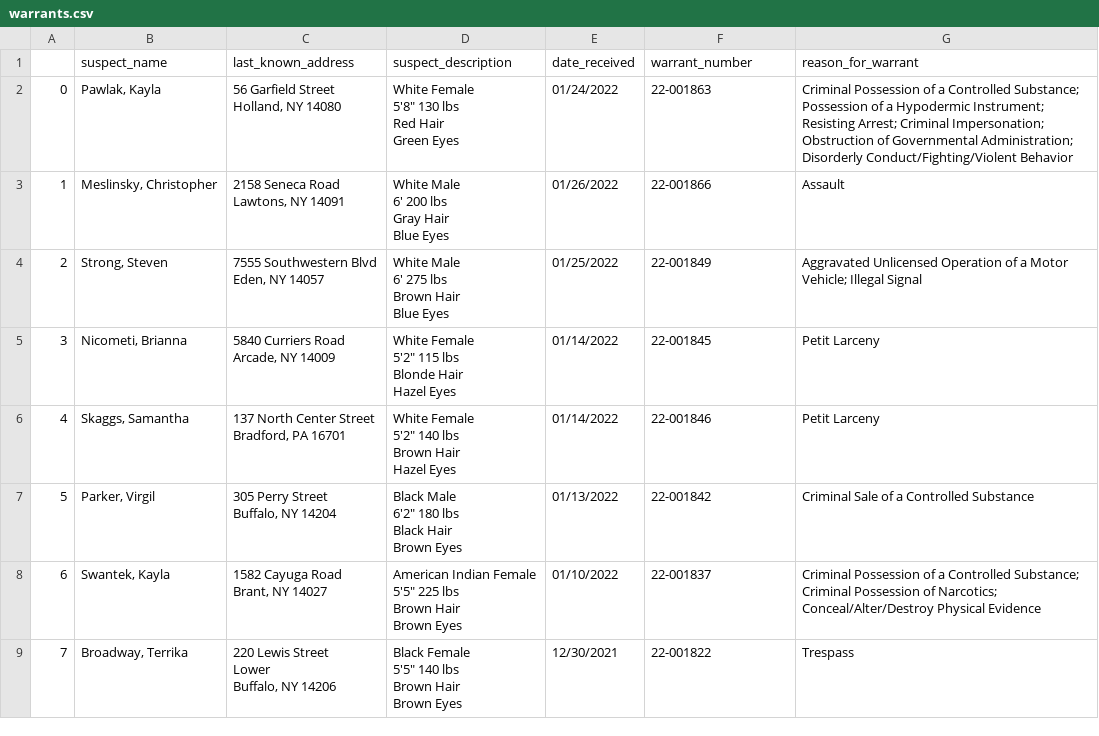
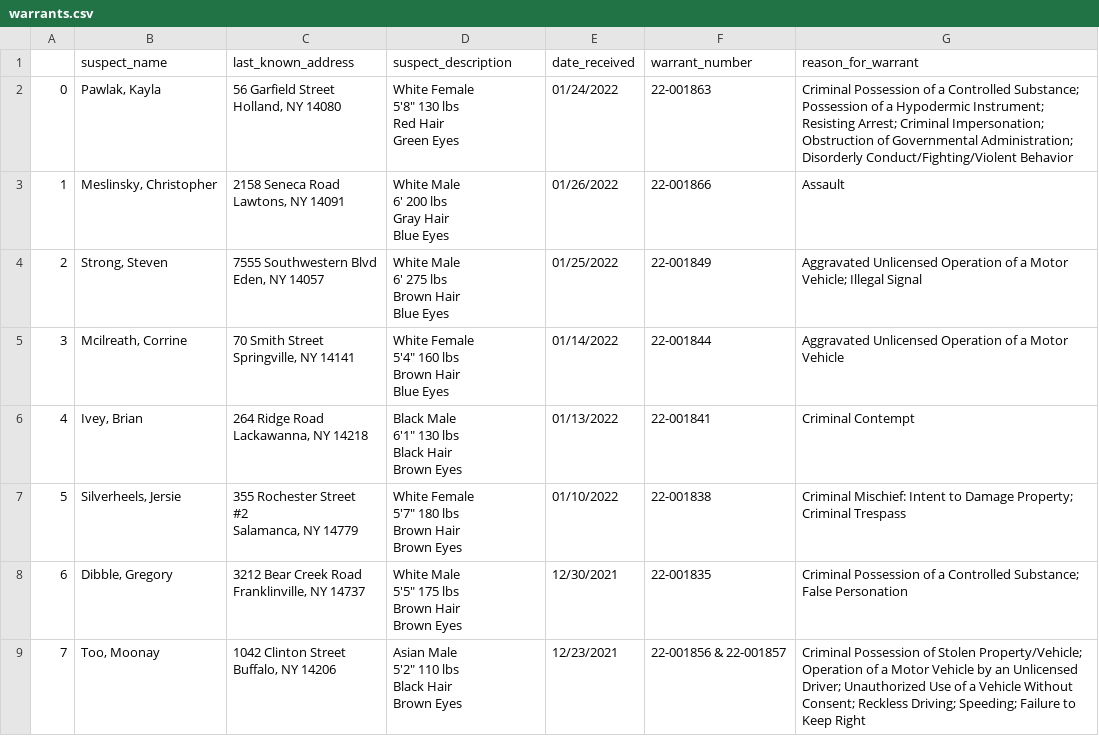
Before and after one commit to marypasciak/warrants-automatic-scraper, a CSV file: warrants.csv, drawn as a sheet; only a part is shown; the diff covers the shown part only.

```diff
--- a/warrants.csv
+++ b/warrants.csv
@@ -16,27 +16,27 @@ Brown Hair
 Blue Eyes",01/25/2022,22-001849,Aggravated Unlicensed Operation of a Motor Vehicle; Illegal Signal
-3,"Nicometi, Brianna","5840 Curriers Road
-Arcade, NY 14009","White Female
-5'2"" 115 lbs
-Blonde Hair
-Hazel Eyes",01/14/2022,22-001845,Petit Larceny
-4,"Skaggs, Samantha","137 North Center Street
-Bradford, PA 16701","White Female
-5'2"" 140 lbs
-Brown Hair
-Hazel Eyes",01/14/2022,22-001846,Petit Larceny
-5,"Parker, Virgil","305 Perry Street
-Buffalo, NY 14204","Black Male
-6'2"" 180 lbs
-Black Hair
-Brown Eyes",01/13/2022,22-001842,Criminal Sale of a Controlled Substance
-6,"Swantek, Kayla","1582 Cayuga Road
-Brant, NY 14027","American Indian Female
-5'5"" 225 lbs
-Brown Hair
-Brown Eyes",01/10/2022,22-001837,Criminal Possession of a Controlled Substance; Criminal Possession of Narcotics; Conceal/Alter/Destroy Physical Evidence
-7,"Broadway, Terrika","220 Lewis Street
-Lower
-Buffalo, NY 14206","Black Female
-5'5"" 140 lbs
-Brown Hair
-Brown Eyes",12/30/2021,22-001822,Trespass
+3,"Mcilreath, Corrine","70 Smith Street
+Springville, NY 14141","White Female
+5'4"" 160 lbs
+Brown Hair
+Blue Eyes",01/14/2022,22-001844,Aggravated Unlicensed Operation of a Motor Vehicle
+4,"Ivey, Brian","264 Ridge Road
+Lackawanna, NY 14218","Black Male
+6'1"" 130 lbs
+Black Hair
+Brown Eyes",01/13/2022,22-001841,Criminal Contempt
+5,"Silverheels, Jersie","355 Rochester Street
+#2
+Salamanca, NY 14779","White Female
+5'7"" 180 lbs
+Brown Hair
+Brown Eyes",01/10/2022,22-001838,Criminal Mischief: Intent to Damage Property; Criminal Trespass
+6,"Dibble, Gregory","3212 Bear Creek Road
+Franklinville, NY 14737","White Male
+5'5"" 175 lbs
+Brown Hair
+Brown Eyes",12/30/2021,22-001835,Criminal Possession of a Controlled Substance; False Personation
+7,"Too, Moonay","1042 Clinton Street
+Buffalo, NY 14206","Asian Male
+5'2"" 110 lbs
+Black Hair
+Brown Eyes",12/23/2021,22-001856 & 22-001857,Criminal Possession of Stolen Property/Vehicle; Operation of a Motor Vehicle by an Unlicensed Driver; Unauthorized Use of a Vehicle Without Consent; Reckless Driving; Speeding; Failure to Keep Right
```
Also changed, not shown: 34 edited cells elsewhere in this file.
